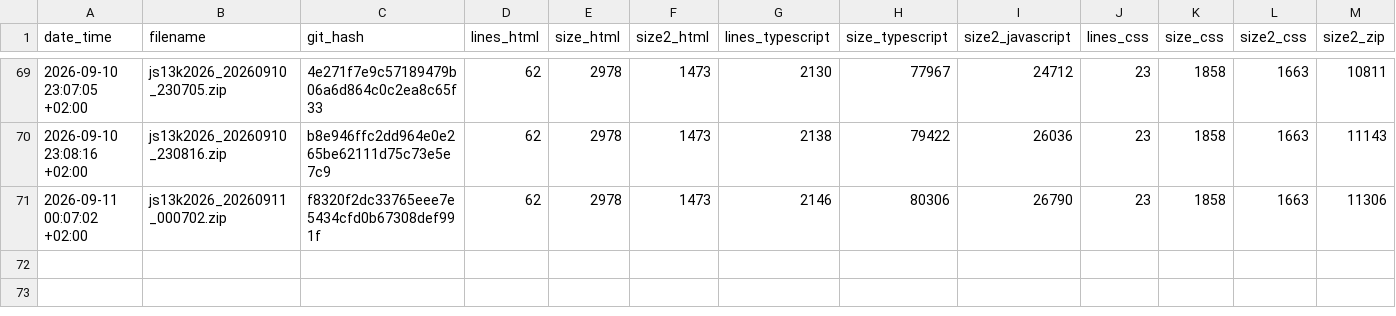
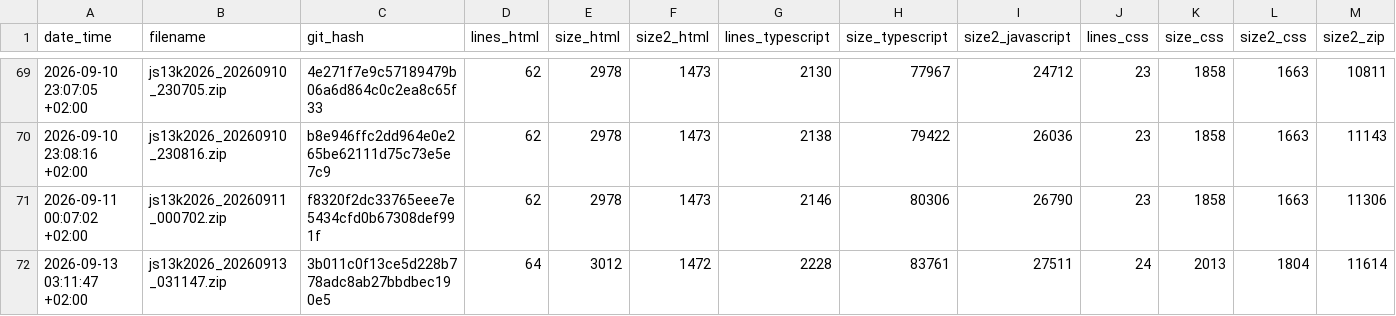
Before and after one commit to gheja/js13k2026, a CSV file: build_stats.csv, drawn as a sheet; only a part is shown, gaps mark what is left out; rows hold the shown columns only; the diff names each change by its address in the sheet, - before the commit and + after, or states it on an @@ line.

Commit message:
Updated build_stats.csv

```diff
--- a/build_stats.csv
+++ b/build_stats.csv
+row 72: 2026-09-13 03:11:47 +02:00 | js13k2026_20260913_031147.zip | 3b011c0f13ce5d228b778adc8ab27bbdbec190e5 | 64 | 3012 | 1472 | 2228 | 83761 | 27511 | 24 | 2013 | 1804 | 11614
```
